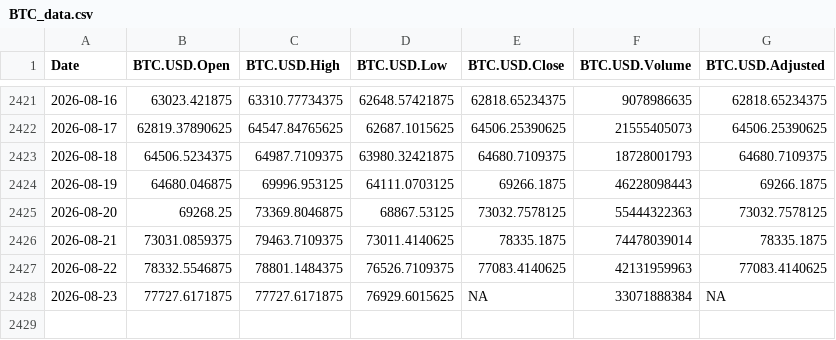
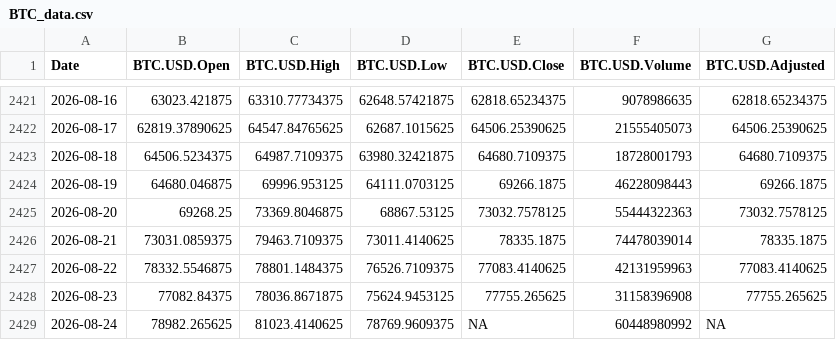
Before and after one commit to chems0404/Prophet_TQQQ, a CSV file: data/BTC_data.csv, drawn as a sheet; only a part is shown, gaps mark what is left out.

Commit message:
Auto-update data 2026-08-24_22-05

```diff
--- a/data/BTC_data.csv
+++ b/data/BTC_data.csv
@@ -2427,2 +2427,3 @@
 2026-08-22,78332.5546875,78801.1484375,76526.7109375,77083.4140625,42131959963,77083.4140625
-2026-08-23,77727.6171875,77727.6171875,76929.6015625,NA,33071888384,NA
+2026-08-23,77082.84375,78036.8671875,75624.9453125,77755.265625,31158396908,77755.265625
+2026-08-24,78982.265625,81023.4140625,78769.9609375,NA,60448980992,NA
```
Also changed, not shown: data/IXJ_data.csv, data/QQQ_data.csv, 11 other files.
